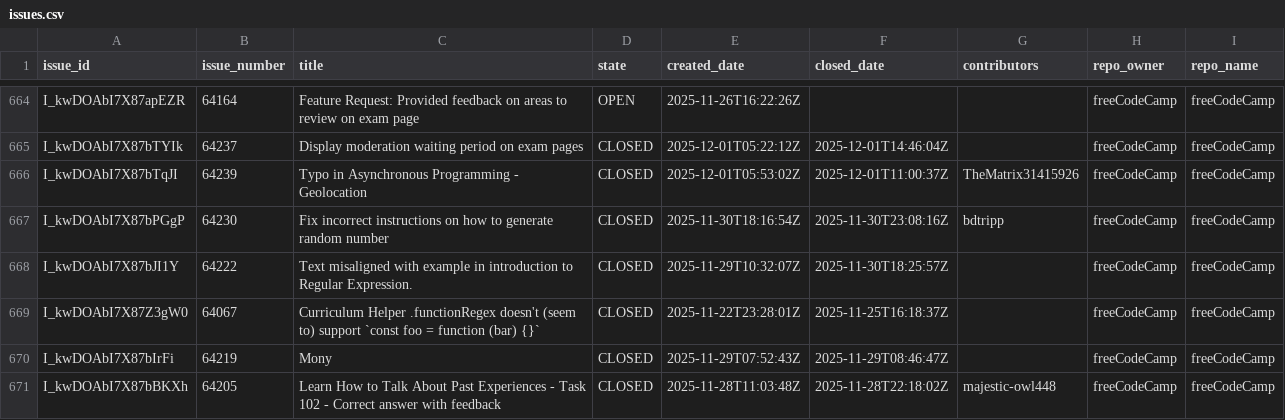
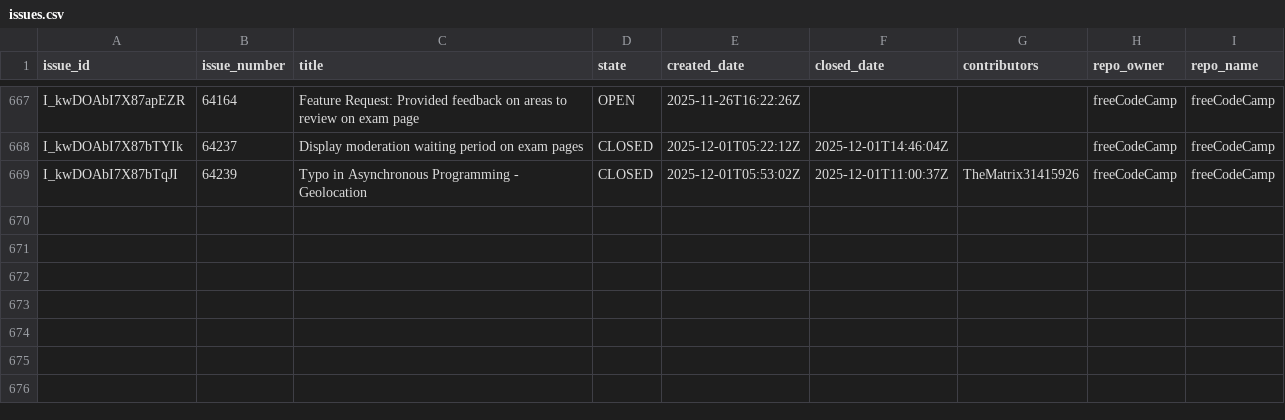
Before and after one commit to longporo/repodata, a CSV file: issues.csv, drawn as a sheet; only a part is shown, gaps mark what is left out; the diff covers the shown part only.

```diff
--- a/issues.csv
+++ b/issues.csv
@@ -666,6 +669 @@ I_kwDOAbI7X87bTYIk,64237,Display moderation waiting period on exam pages,CLOSED,
 I_kwDOAbI7X87bTqJI,64239,Typo in Asynchronous Programming - Geolocation,CLOSED,2025-12-01T05:53:02Z,2025-12-01T11:00:37Z,TheMatrix31415926,freeCodeCamp,freeCodeCamp
-I_kwDOAbI7X87bPGgP,64230,Fix incorrect instructions on how to generate random number,CLOSED,2025-11-30T18:16:54Z,2025-11-30T23:08:16Z,bdtripp,freeCodeCamp,freeCodeCamp
-I_kwDOAbI7X87bJI1Y,64222,Text misaligned with example in introduction to Regular Expression.,CLOSED,2025-11-29T10:32:07Z,2025-11-30T18:25:57Z,,freeCodeCamp,freeCodeCamp
-I_kwDOAbI7X87Z3gW0,64067,Curriculum Helper .functionRegex doesn't (seem to) support `const foo = function (bar) {}`,CLOSED,2025-11-22T23:28:01Z,2025-11-25T16:18:37Z,,freeCodeCamp,freeCodeCamp
-I_kwDOAbI7X87bIrFi,64219,Mony,CLOSED,2025-11-29T07:52:43Z,2025-11-29T08:46:47Z,,freeCodeCamp,freeCodeCamp
-I_kwDOAbI7X87bBKXh,64205,Learn How to Talk About Past Experiences - Task 102 - Correct answer with feedback,CLOSED,2025-11-28T11:03:48Z,2025-11-28T22:18:02Z,majestic-owl448,freeCodeCamp,freeCodeCamp
```
Also changed, not shown: 8 added rows, 9 removed rows and 6 moved rows elsewhere in this file.
